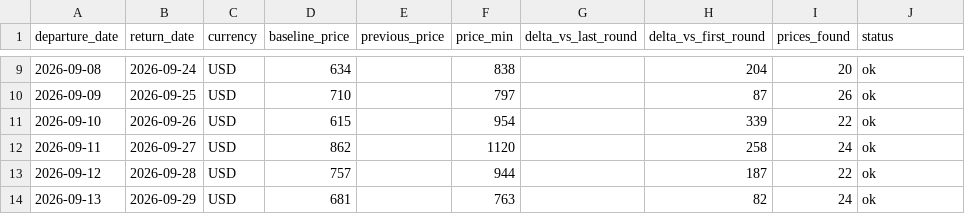
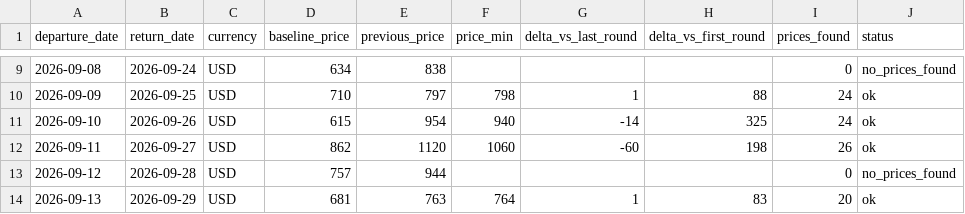
Before and after one commit to yiyangshen04/flight-watch, a CSV file: data/chi-rom-sep-2026/latest_round.csv, drawn as a sheet; only a part is shown, gaps mark what is left out; the diff covers the shown part only.

```diff
--- a/data/chi-rom-sep-2026/latest_round.csv
+++ b/data/chi-rom-sep-2026/latest_round.csv
@@ -9,6 +9,6 @@ departure_date,return_date,currency,baseline_price,previous_price,price_min,delt
-2026-09-08,2026-09-24,USD,634,,838,,204,20,ok
-2026-09-09,2026-09-25,USD,710,,797,,87,26,ok
-2026-09-10,2026-09-26,USD,615,,954,,339,22,ok
-2026-09-11,2026-09-27,USD,862,,1120,,258,24,ok
-2026-09-12,2026-09-28,USD,757,,944,,187,22,ok
-2026-09-13,2026-09-29,USD,681,,763,,82,24,ok
+2026-09-08,2026-09-24,USD,634,838,,,,0,no_prices_found
+2026-09-09,2026-09-25,USD,710,797,798,1,88,24,ok
+2026-09-10,2026-09-26,USD,615,954,940,-14,325,24,ok
+2026-09-11,2026-09-27,USD,862,1120,1060,-60,198,26,ok
+2026-09-12,2026-09-28,USD,757,944,,,,0,no_prices_found
+2026-09-13,2026-09-29,USD,681,763,764,1,83,20,ok
```
Also changed, not shown: 35 edited cells elsewhere in this file, 4 other files.
